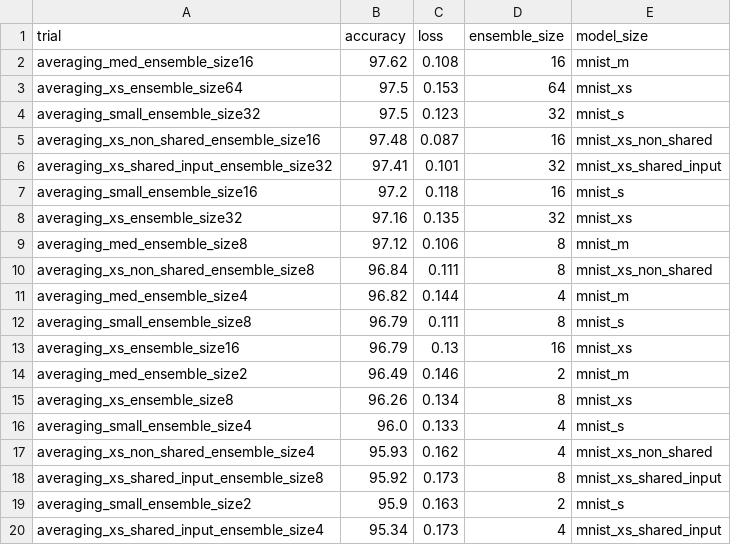
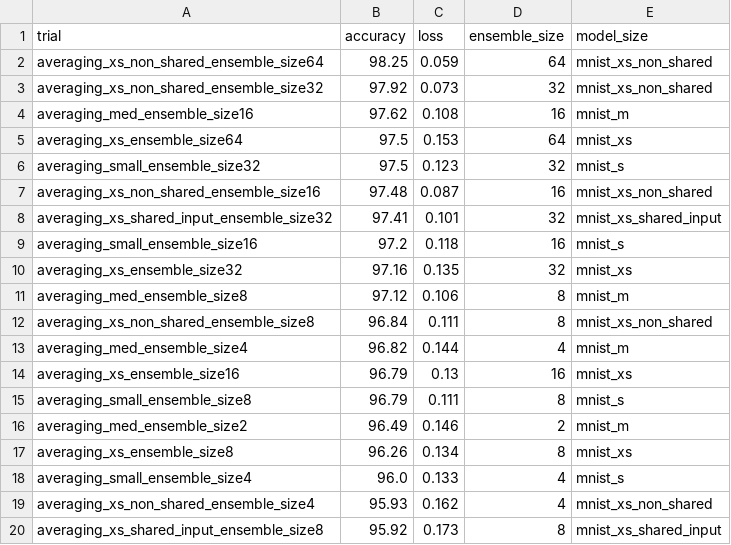
Before and after one commit to oliviaweng/logicnets, a CSV file: examples/mnist/averaging/results.csv, drawn as a sheet; only a part is shown; the shorter side is filled out with more unchanged rows.

Commit message:
prepare to launch mnist l averaging shared and non shared io versions

```diff
--- a/examples/mnist/averaging/results.csv
+++ b/examples/mnist/averaging/results.csv
@@ -1,2 +1,4 @@
 trial,accuracy,loss,ensemble_size,model_size
+averaging_xs_non_shared_ensemble_size64,98.25,0.059,64,mnist_xs_non_shared
+averaging_xs_non_shared_ensemble_size32,97.92,0.073,32,mnist_xs_non_shared
 averaging_med_ensemble_size16,97.62,0.108,16,mnist_m
@@ -11,4 +13,4 @@ averaging_xs_non_shared_ensemble_size8,96.84,0.111,8,mnist_xs_non_shared
 averaging_med_ensemble_size4,96.82,0.144,4,mnist_m
+averaging_xs_ensemble_size16,96.79,0.13,16,mnist_xs
 averaging_small_ensemble_size8,96.79,0.111,8,mnist_s
-averaging_xs_ensemble_size16,96.79,0.13,16,mnist_xs
 averaging_med_ensemble_size2,96.49,0.146,2,mnist_m
```
Also changed, not shown: 28 other files.
